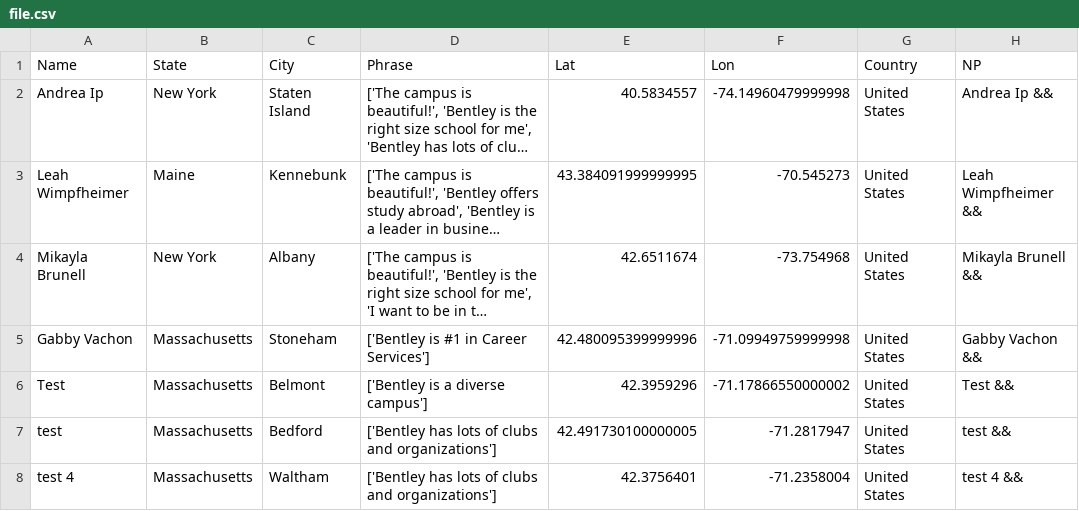
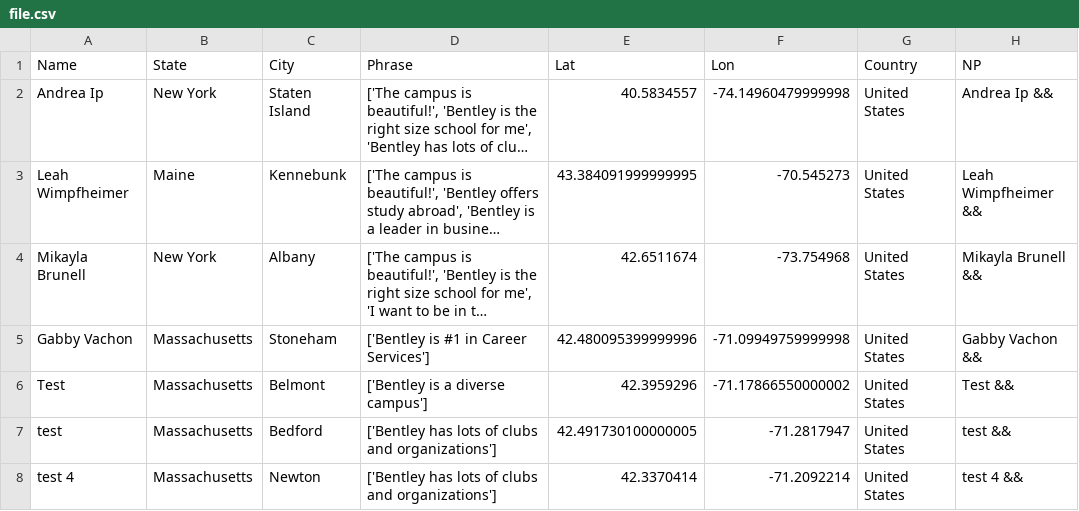
Before and after one commit to ajinkyadeshmukh23/bentleyopenhouse, a CSV file: file.csv, drawn as a sheet; long unchanged cells end in ….

Commit message:
python update 2

```diff
--- a/file.csv
+++ b/file.csv
@@ -7,2 +7,2 @@ Test,Massachusetts,Belmont,['Bentley is a diverse campus'],42.3959296,-71.178665
 test,Massachusetts,Bedford,['Bentley has lots of clubs and organizations'],42.491730100000005,-71.2817947,United States,test &&
-test 4,Massachusetts,Waltham,['Bentley has lots of clubs and organizations'],42.3756401,-71.2358004,United States,test 4 &&
+test 4,Massachusetts,Newton,['Bentley has lots of clubs and organizations'],42.3370414,-71.2092214,United States,test 4 &&
```
